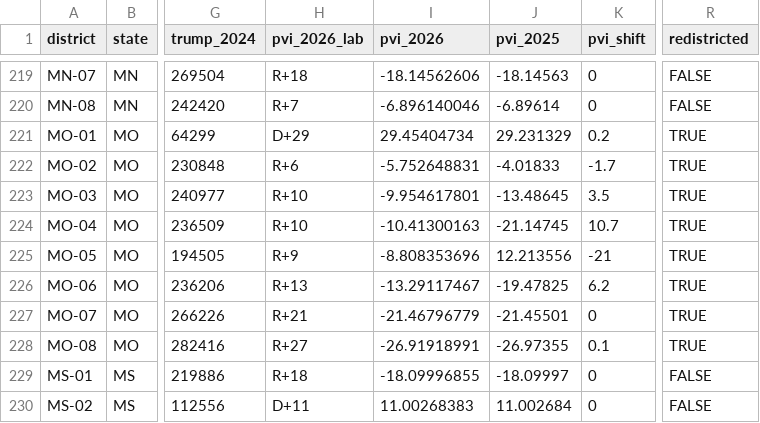
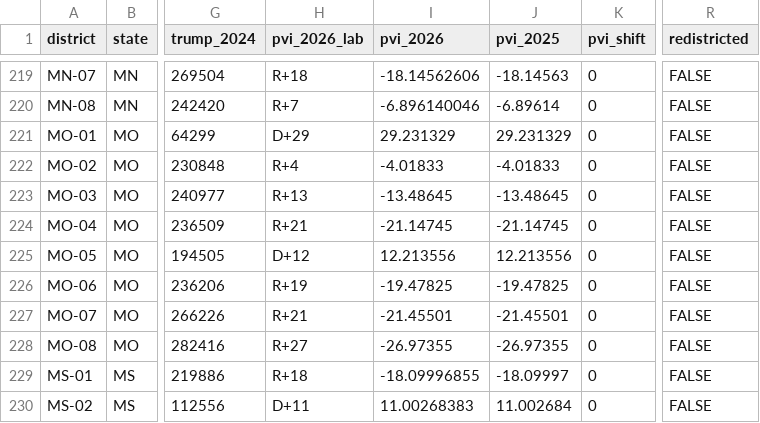
Before and after one commit to JuanMiguel01/pronostico-intermedias-2026, a CSV file: data/frozen/districts.csv, drawn as a sheet; only a part is shown, gaps mark what is left out; the diff names each change by its address in the sheet, - before the commit and + after, or states it on an @@ line.

```diff
--- a/data/frozen/districts.csv
+++ b/data/frozen/districts.csv
-I221 (pvi_2026): 29.45404734
+I221 (pvi_2026): 29.231329
-K221 (pvi_shift): 0.2
+K221 (pvi_shift): 0
-R221:R228 (redistricted): TRUE
+R221:R228 (redistricted): FALSE
-H222 (pvi_2026_lab): R+6
+H222 (pvi_2026_lab): R+4
-I222 (pvi_2026): -5.752648831
+I222 (pvi_2026): -4.01833
-K222 (pvi_shift): -1.7
+K222 (pvi_shift): 0
-H223 (pvi_2026_lab): R+10
+H223 (pvi_2026_lab): R+13
-I223 (pvi_2026): -9.954617801
+I223 (pvi_2026): -13.48645
-K223 (pvi_shift): 3.5
+K223 (pvi_shift): 0
-H224 (pvi_2026_lab): R+10
+H224 (pvi_2026_lab): R+21
-I224 (pvi_2026): -10.41300163
+I224 (pvi_2026): -21.14745
-K224 (pvi_shift): 10.7
+K224 (pvi_shift): 0
-H225 (pvi_2026_lab): R+9
+H225 (pvi_2026_lab): D+12
-I225 (pvi_2026): -8.808353696
+I225 (pvi_2026): 12.213556
-K225 (pvi_shift): -21
+K225 (pvi_shift): 0
-H226 (pvi_2026_lab): R+13
+H226 (pvi_2026_lab): R+19
-I226 (pvi_2026): -13.29117467
+I226 (pvi_2026): -19.47825
-K226 (pvi_shift): 6.2
+K226 (pvi_shift): 0
-I227 (pvi_2026): -21.46796779
+I227 (pvi_2026): -21.45501
-I228 (pvi_2026): -26.91918991
+I228 (pvi_2026): -26.97355
-K228 (pvi_shift): 0.1
+K228 (pvi_shift): 0
```
Also changed, not shown: data/frozen/polls_generic.csv, data/frozen/polls_house.csv, 26 other files.
